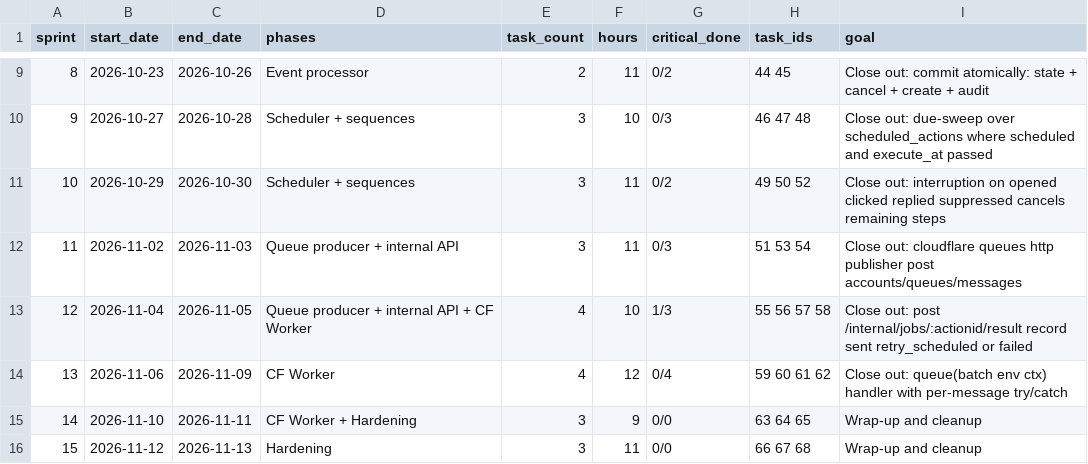
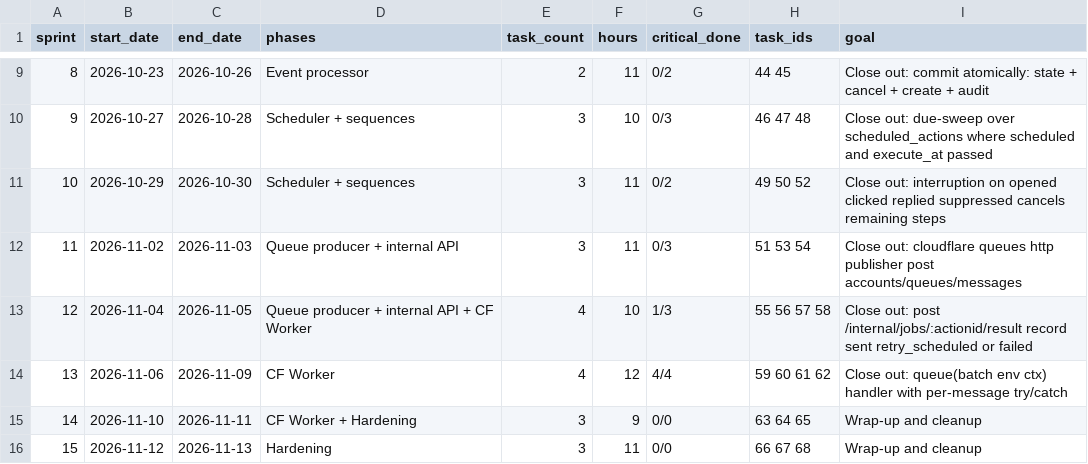
Before and after one commit to ranjitd-sys/email_orchestrator, a CSV file: docs/Email_Orchestrator_Schedule.csv, drawn as a sheet; only a part is shown, gaps mark what is left out.

```diff
--- a/docs/Email_Orchestrator_Schedule.csv
+++ b/docs/Email_Orchestrator_Schedule.csv
@@ -13,3 +13,3 @@ sprint,start_date,end_date,phases,task_count,hours,critical_done,task_ids,goal
 12,2026-11-04,2026-11-05,Queue producer + internal API + CF Worker,4,10,1/3,55 56 57 58,Close out: post /internal/jobs/:actionid/result record sent retry_scheduled or failed
-13,2026-11-06,2026-11-09,CF Worker,4,12,0/4,59 60 61 62,Close out: queue(batch env ctx) handler with per-message try/catch
+13,2026-11-06,2026-11-09,CF Worker,4,12,4/4,59 60 61 62,Close out: queue(batch env ctx) handler with per-message try/catch
 14,2026-11-10,2026-11-11,CF Worker + Hardening,3,9,0/0,63 64 65,Wrap-up and cleanup
```
Also changed, not shown: docs/Email_Orchestrator_Tasks.csv, 9 other files.
